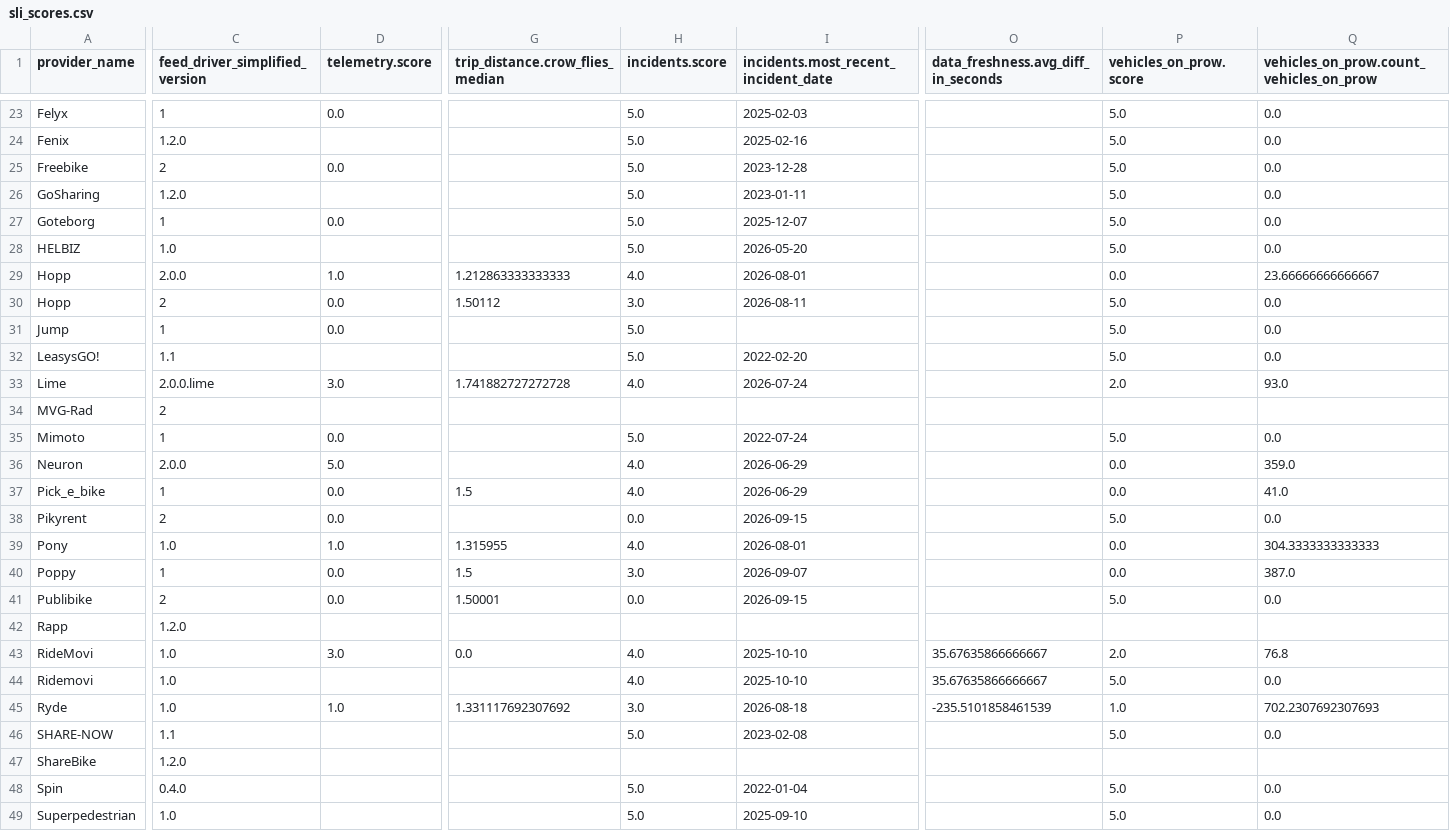
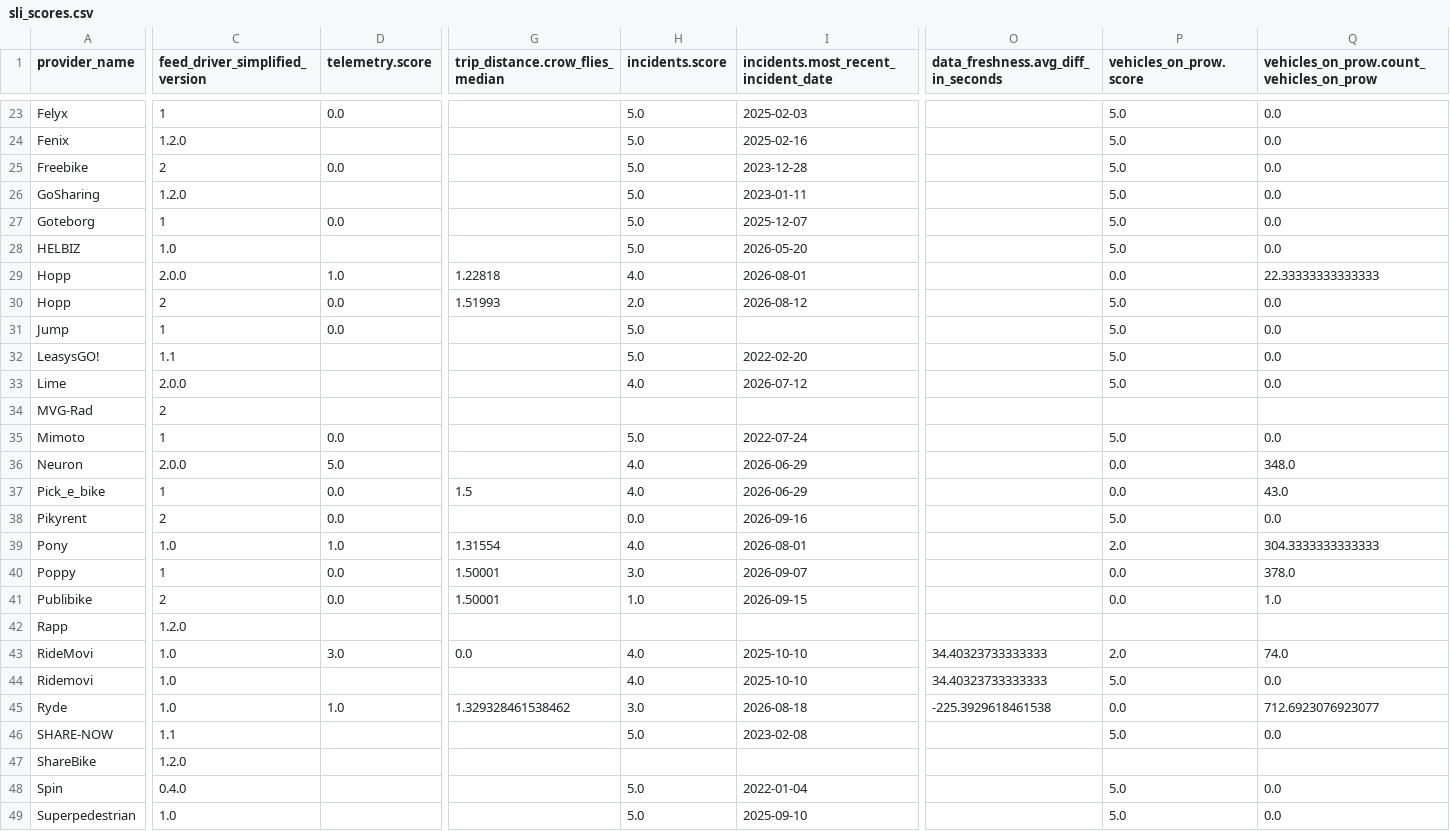
Before and after one commit to vianova-io/sli_feeds, a CSV file: sli_scores.csv, drawn as a sheet; only a part is shown, gaps mark what is left out; the diff covers the shown part only; the diff names each change by its address in the sheet, - before the commit and + after, or states it on an @@ line.

Commit message:
feat: new version of feeds SLI

```diff
--- a/sli_scores.csv
+++ b/sli_scores.csv
-G29 (trip_distance.crow_flies_median): 1.212863333333333
+G29 (trip_distance.crow_flies_median): 1.22818
-Q29: 23.66666666666667
+Q29: 22.33333333333333
-G30 (trip_distance.crow_flies_median): 1.50112
+G30 (trip_distance.crow_flies_median): 1.51993
-H30 (incidents.score): 3.0
+H30 (incidents.score): 2.0
-I30: 2026-08-11
+I30: 2026-08-12
-C33 (feed_driver_simplified_version): 2.0.0.lime
+C33 (feed_driver_simplified_version): 2.0.0
-D33 (telemetry.score): 3.0
+D33 (telemetry.score): (empty)
-G33 (trip_distance.crow_flies_median): 1.741882727272728
+G33 (trip_distance.crow_flies_median): (empty)
-I33: 2026-07-24
+I33: 2026-07-12
-P33 (vehicles_on_prow.score): 2.0
+P33 (vehicles_on_prow.score): 5.0
-Q33: 93.0
+Q33: 0.0
-Q36: 359.0
+Q36: 348.0
-Q37: 41.0
+Q37: 43.0
-I38: 2026-09-15
+I38: 2026-09-16
-G39 (trip_distance.crow_flies_median): 1.315955
+G39 (trip_distance.crow_flies_median): 1.31554
-P39 (vehicles_on_prow.score): 0.0
+P39 (vehicles_on_prow.score): 2.0
-G40 (trip_distance.crow_flies_median): 1.5
+G40 (trip_distance.crow_flies_median): 1.50001
-Q40: 387.0
+Q40: 378.0
-H41 (incidents.score): 0.0
+H41 (incidents.score): 1.0
-P41 (vehicles_on_prow.score): 5.0
+P41 (vehicles_on_prow.score): 0.0
-Q41: 0.0
+Q41: 1.0
-O43:O44: 35.67635866666667
+O43:O44: 34.40323733333333
-Q43: 76.8
+Q43: 74.0
-G45 (trip_distance.crow_flies_median): 1.331117692307692
+G45 (trip_distance.crow_flies_median): 1.329328461538462
-O45: -235.5101858461539
+O45: -225.3929618461538
-P45 (vehicles_on_prow.score): 1.0
+P45 (vehicles_on_prow.score): 0.0
-Q45: 702.2307692307693
+Q45: 712.6923076923077
```
Also changed, not shown: 70 edited cells elsewhere in this file, 1 other file.
